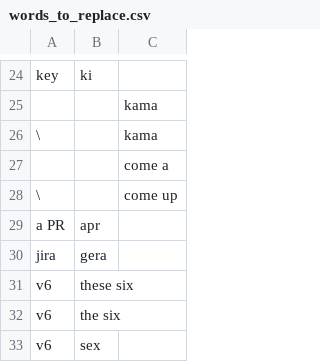
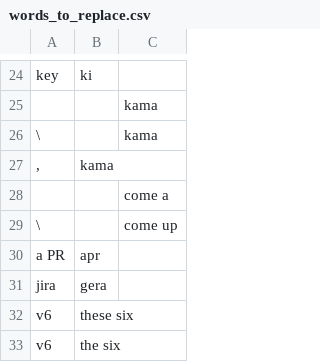
Before and after one commit to akintisch/community, a CSV file: settings/words_to_replace.csv, drawn as a sheet; only a part is shown, gaps mark what is left out; the shorter side is filled out with more unchanged rows; the diff names each change by its address in the sheet, - before the commit and + after, or states it on an @@ line.

Commit message:
kama update

```diff
--- a/settings/words_to_replace.csv
+++ b/settings/words_to_replace.csv
+row 27: , | kama
```
